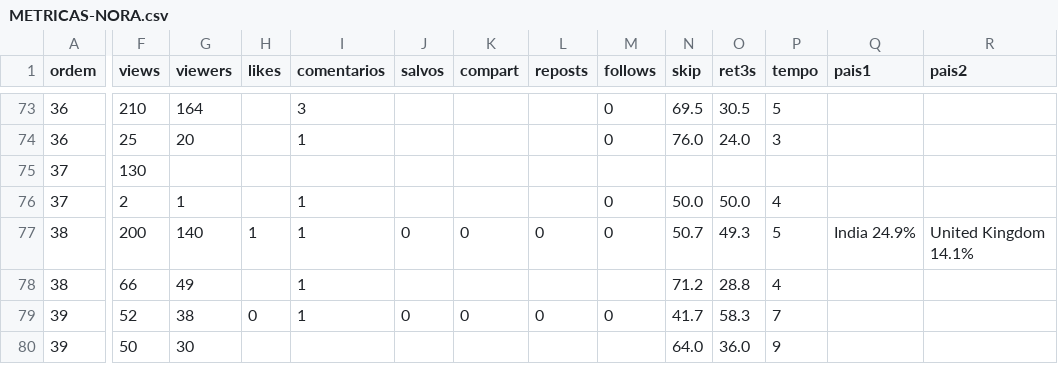
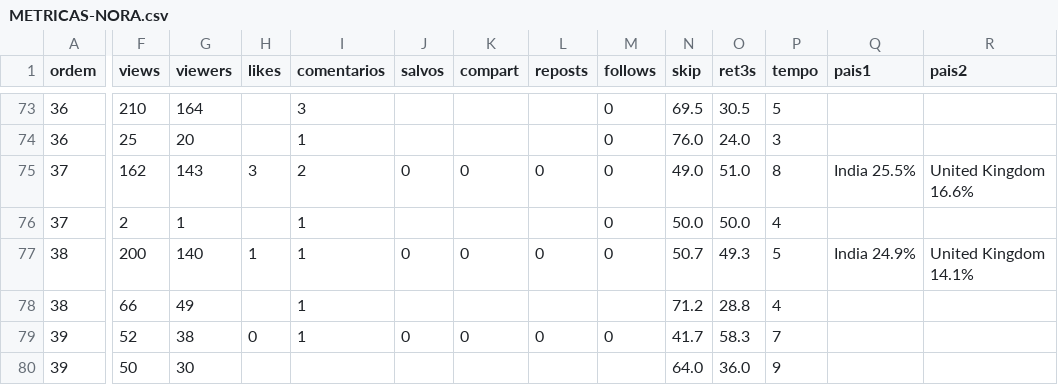
Before and after one commit to caramguilherme/IA-SINTETICO-PRODUTOR, a CSV file: METRICAS-NORA.csv, drawn as a sheet; only a part is shown, gaps mark what is left out; the diff covers the shown part only; the diff names each change by its address in the sheet, - before the commit and + after, or states it on an @@ line.

```diff
--- a/METRICAS-NORA.csv
+++ b/METRICAS-NORA.csv
-F75 (views): 130
+F75 (views): 162
-G75 (viewers): (empty)
+G75 (viewers): 143
-H75 (likes): (empty)
+H75 (likes): 3
-I75 (comentarios): (empty)
+I75 (comentarios): 2
-J75 (salvos): (empty)
+J75 (salvos): 0
-K75 (compart): (empty)
+K75 (compart): 0
-L75 (reposts): (empty)
+L75 (reposts): 0
-M75 (follows): (empty)
+M75 (follows): 0
-N75 (skip): (empty)
+N75 (skip): 49.0
-O75 (ret3s): (empty)
+O75 (ret3s): 51.0
-P75 (tempo): (empty)
+P75 (tempo): 8
-Q75 (pais1): (empty)
+Q75 (pais1): India 25.5%
-R75 (pais2): (empty)
+R75 (pais2): United Kingdom 16.6%
```
Also changed, not shown: 5 edited cells elsewhere in this file, 1 other file.
